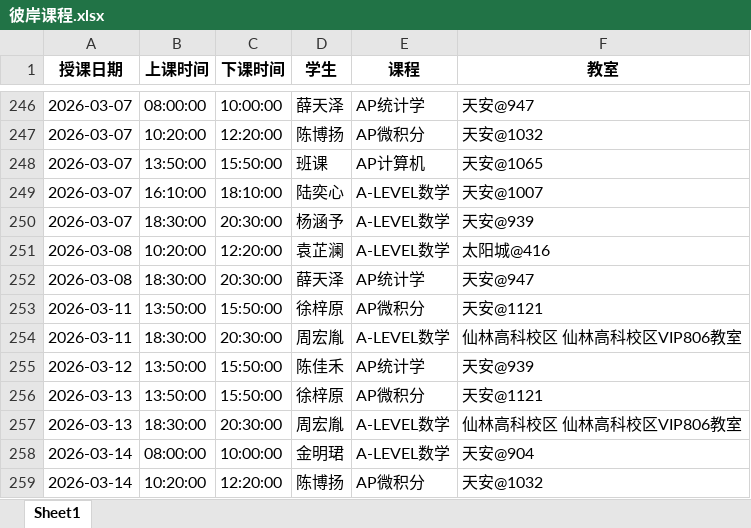
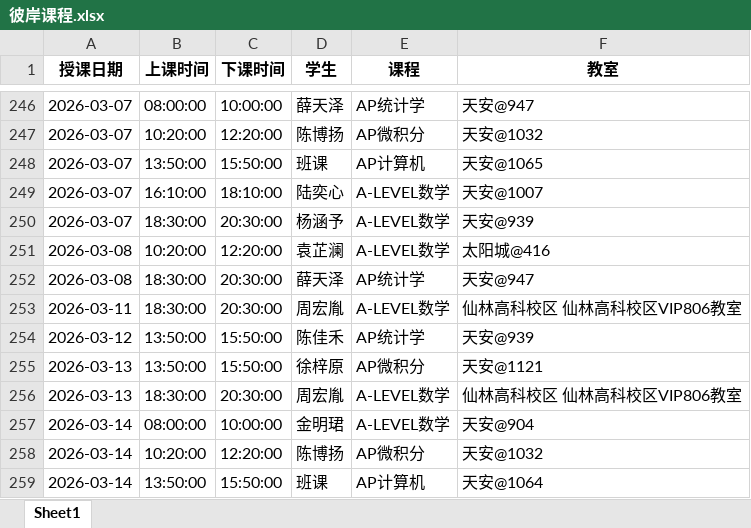
Before and after one commit to xiulikun/course-schedule, an Excel workbook: 彼岸课程.xlsx, sheet Sheet1, drawn as a sheet; only a part is shown, gaps mark what is left out; the shorter side is filled out with more unchanged rows; values as stored, in another font and other column widths than the file's, no borders; the diff names each change by its address in the sheet, - before the commit and + after, or states it on an @@ line.

Commit message:
自动更新课程表

```diff
--- a/彼岸课程.xlsx (sheet Sheet1)
+++ b/彼岸课程.xlsx (sheet Sheet1)
-row 253: 2026-03-11 | 13:50:00 | 15:50:00 | 徐梓原 | AP微积分 | 天安@1121
```
